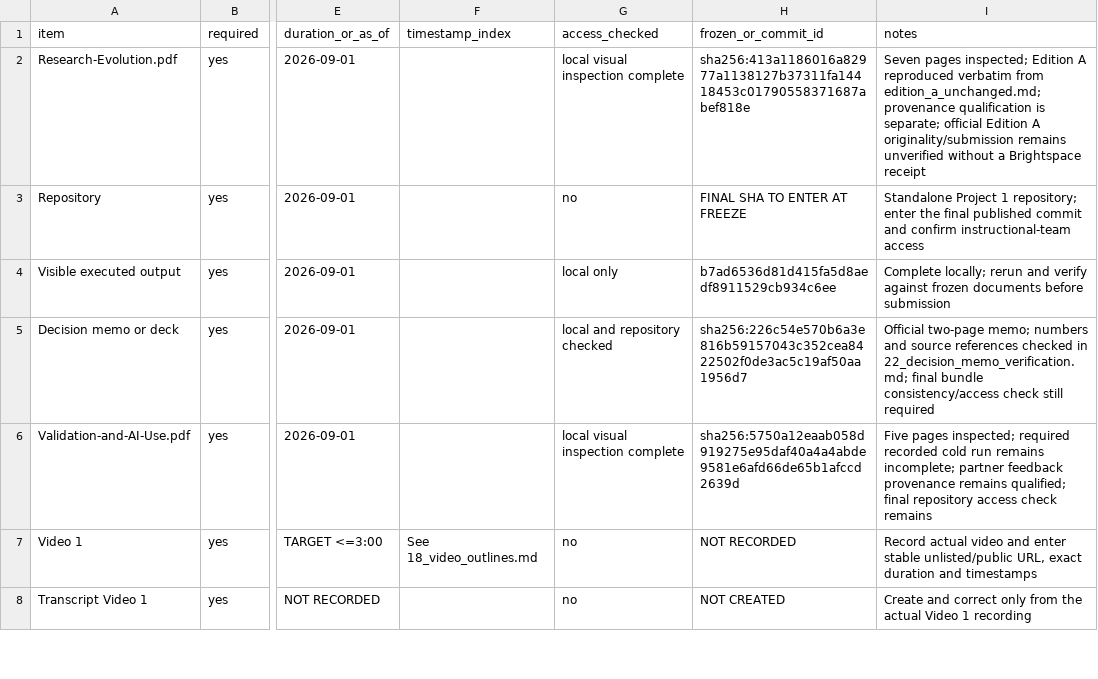
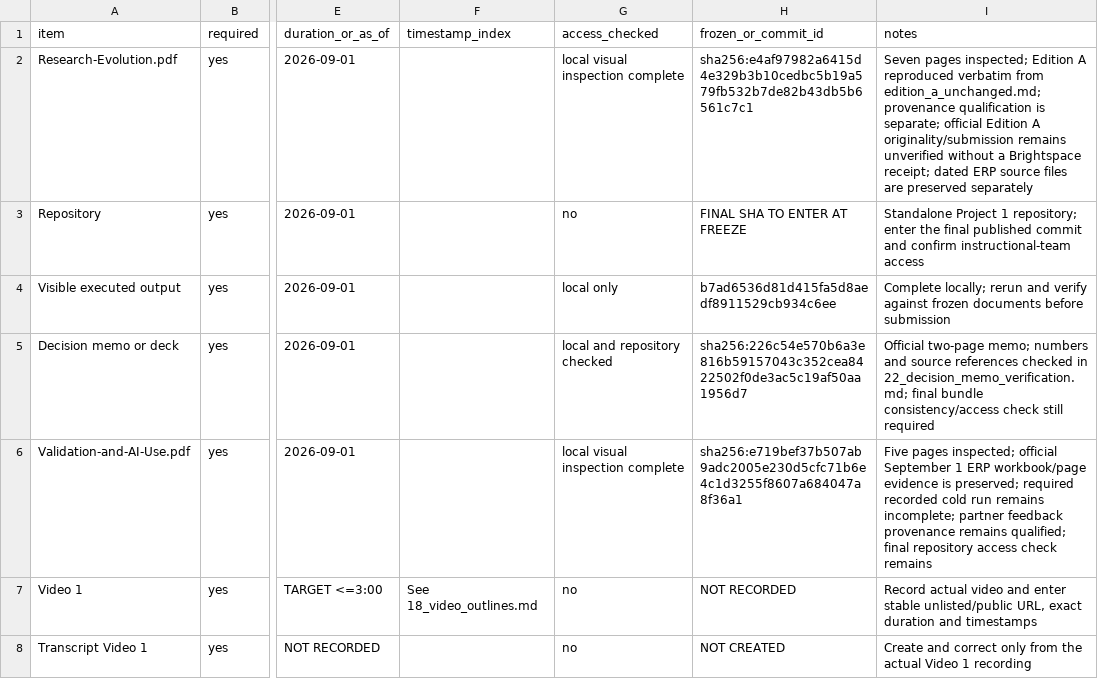
Before and after one commit to Ethan-Todd/Project-1-HD, a CSV file: 19_submission_manifest.csv, drawn as a sheet; only a part is shown, gaps mark what is left out; the diff names each change by its address in the sheet, - before the commit and + after, or states it on an @@ line.

Commit message:
Preserve dated ERP source evidence

```diff
--- a/19_submission_manifest.csv
+++ b/19_submission_manifest.csv
-H2 (frozen_or_commit_id): sha256:413a1186016a82977a1138127b37311fa14418453c01790558371687abef818e
+H2 (frozen_or_commit_id): sha256:e4af97982a6415d4e329b3b10cedbc5b19a579fb532b7de82b43db5b6561c7c1
-I2 (notes): …a Brightspace receipt
+I2 (notes): …a Brightspace receipt; dated ERP source files are preserved separately
-H6 (frozen_or_commit_id): sha256:5750a12eaab058d919275e95daf40a4a4abde9581e6afd66de65b1afccd2639d
+H6 (frozen_or_commit_id): sha256:e719bef37b507ab9adc2005e230d5cfc71b6e4c1d3255f8607a684047a8f36a1
-I6 (notes): …pages inspected; required recorded…
+I6 (notes): …pages inspected; official September 1 ERP workbook/page evidence is preserved; required recorded…
```
Also changed, not shown: 10 other files.
